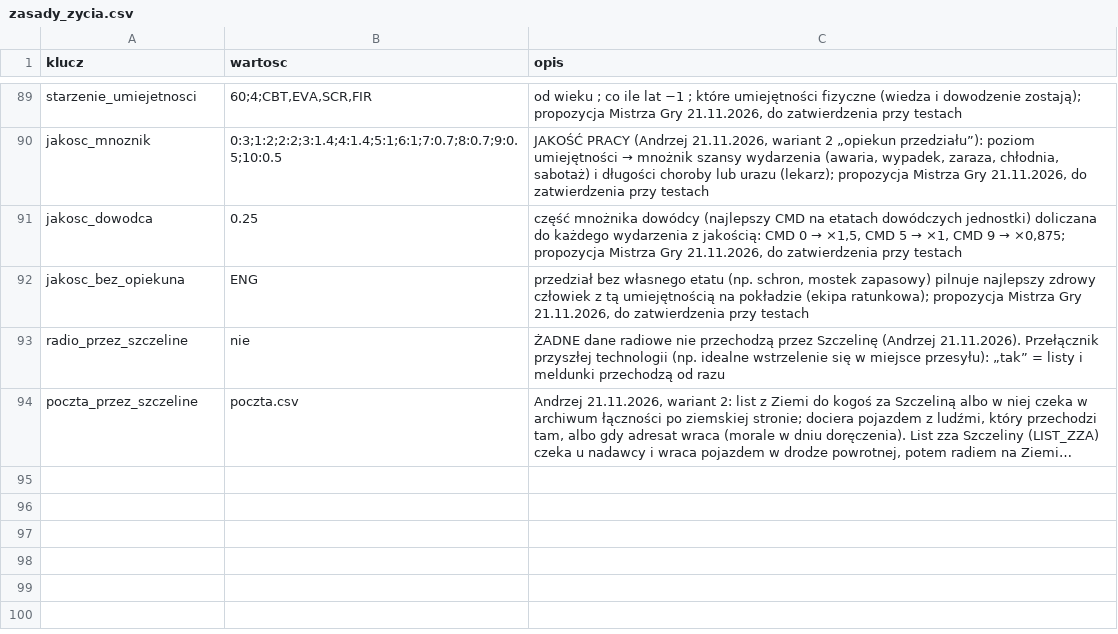
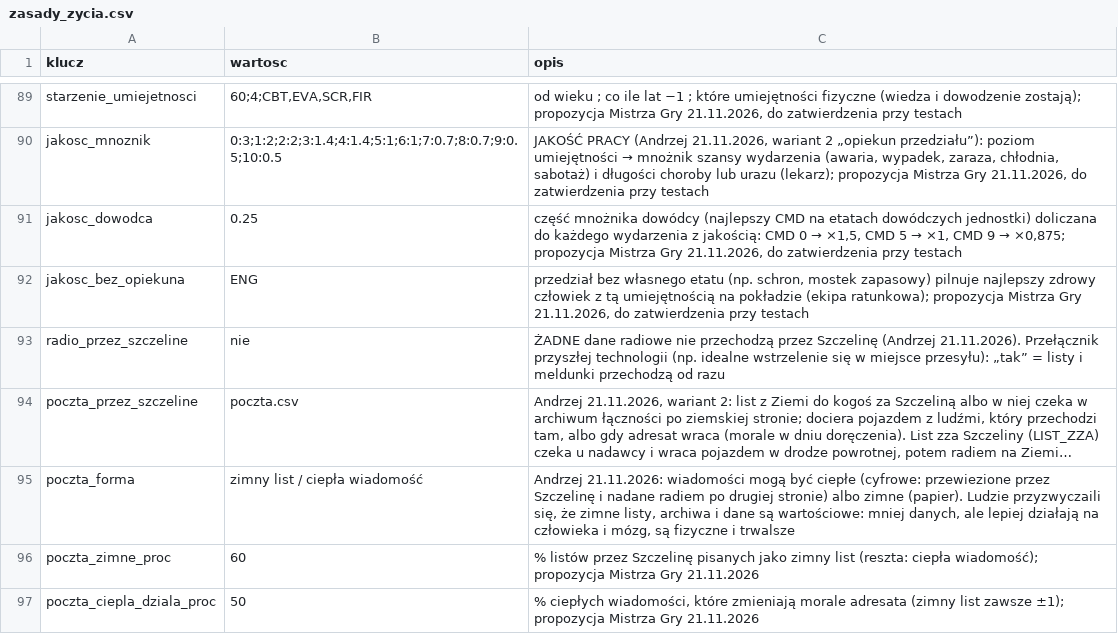
Before and after one commit to himikogalaxy/himiko, a CSV file: zasady_zycia.csv, drawn as a sheet; only a part is shown, gaps mark what is left out; long unchanged cells end in …; the diff names each change by its address in the sheet, - before the commit and + after, or states it on an @@ line.

```diff
--- a/zasady_zycia.csv
+++ b/zasady_zycia.csv
+row 95: poczta_forma | zimny list / ciepła wiadomość | Andrzej 21.11.2026: wiadomości mogą być ciepłe (cyfrowe: przewiezione przez Szczelinę i nadane radiem po drugiej stronie) albo zimne (papier). Ludzie przyzwyczaili się, że zimne listy, archiwa i dane są wartościowe: mniej danych, ale lepiej działają na człowieka i mózg, są fizyczne i trwalsze
+row 96: poczta_zimne_proc | 60 | % listów przez Szczelinę pisanych jako zimny list (reszta: ciepła wiadomość); propozycja Mistrza Gry 21.11.2026
+row 97: poczta_ciepla_dziala_proc | 50 | % ciepłych wiadomości, które zmieniają morale adresata (zimny list zawsze ±1); propozycja Mistrza Gry 21.11.2026
```
Also changed, not shown: 1 other file.
